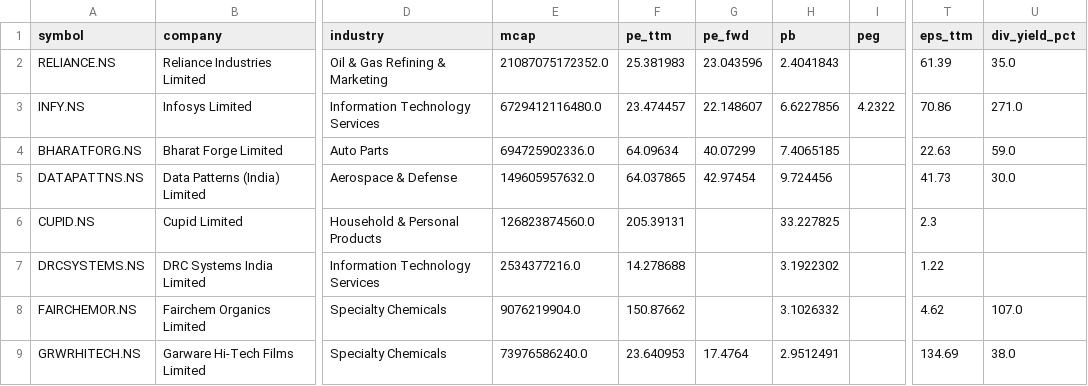
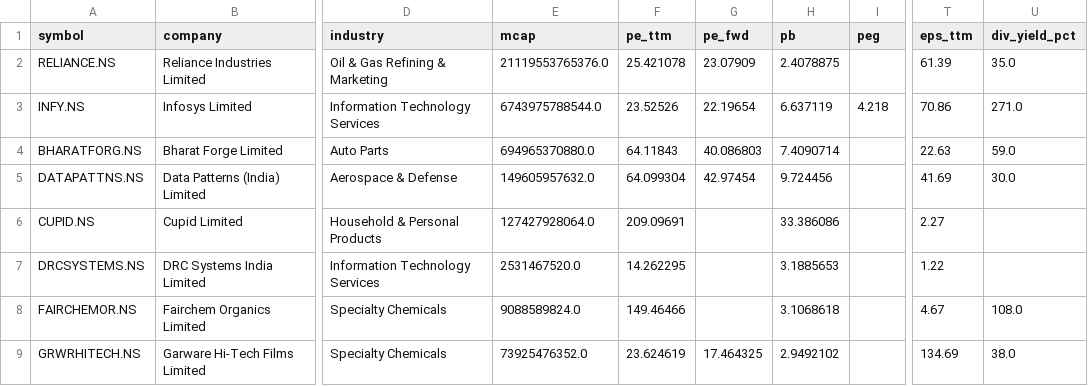
Before and after one commit to cogit0erg0sum/mgb-cockpit, a CSV file: app/data/fundamentals.csv, drawn as a sheet; only a part is shown, gaps mark what is left out; the diff covers the shown part only; the diff names each change by its address in the sheet, - before the commit and + after, or states it on an @@ line.

```diff
--- a/app/data/fundamentals.csv
+++ b/app/data/fundamentals.csv
-E2 (mcap): 21087075172352.0
+E2 (mcap): 21119553765376.0
-F2 (pe_ttm): 25.381983
+F2 (pe_ttm): 25.421078
-G2 (pe_fwd): 23.043596
+G2 (pe_fwd): 23.07909
-H2 (pb): 2.4041843
+H2 (pb): 2.4078875
-E3 (mcap): 6729412116480.0
+E3 (mcap): 6743975788544.0
-F3 (pe_ttm): 23.474457
+F3 (pe_ttm): 23.52526
-G3 (pe_fwd): 22.148607
+G3 (pe_fwd): 22.19654
-H3 (pb): 6.6227856
+H3 (pb): 6.637119
-I3 (peg): 4.2322
+I3 (peg): 4.218
-E4 (mcap): 694725902336.0
+E4 (mcap): 694965370880.0
-F4 (pe_ttm): 64.09634
+F4 (pe_ttm): 64.11843
-G4 (pe_fwd): 40.07299
+G4 (pe_fwd): 40.086803
-H4 (pb): 7.4065185
+H4 (pb): 7.4090714
-F5 (pe_ttm): 64.037865
+F5 (pe_ttm): 64.099304
-T5 (eps_ttm): 41.73
+T5 (eps_ttm): 41.69
-E6 (mcap): 126823874560.0
+E6 (mcap): 127427928064.0
-F6 (pe_ttm): 205.39131
+F6 (pe_ttm): 209.09691
-H6 (pb): 33.227825
+H6 (pb): 33.386086
-T6 (eps_ttm): 2.3
+T6 (eps_ttm): 2.27
-E7 (mcap): 2534377216.0
+E7 (mcap): 2531467520.0
-F7 (pe_ttm): 14.278688
+F7 (pe_ttm): 14.262295
-H7 (pb): 3.1922302
+H7 (pb): 3.1885653
-E8 (mcap): 9076219904.0
+E8 (mcap): 9088589824.0
-F8 (pe_ttm): 150.87662
+F8 (pe_ttm): 149.46466
-H8 (pb): 3.1026332
+H8 (pb): 3.1068618
-T8 (eps_ttm): 4.62
+T8 (eps_ttm): 4.67
-U8 (div_yield_pct): 107.0
+U8 (div_yield_pct): 108.0
-E9 (mcap): 73976586240.0
+E9 (mcap): 73925476352.0
-F9 (pe_ttm): 23.640953
+F9 (pe_ttm): 23.624619
-G9 (pe_fwd): 17.4764
+G9 (pe_fwd): 17.464325
-H9 (pb): 2.9512491
+H9 (pb): 2.9492102
```
Also changed, not shown: 69 edited cells elsewhere in this file, app/data/dashboard.csv.
